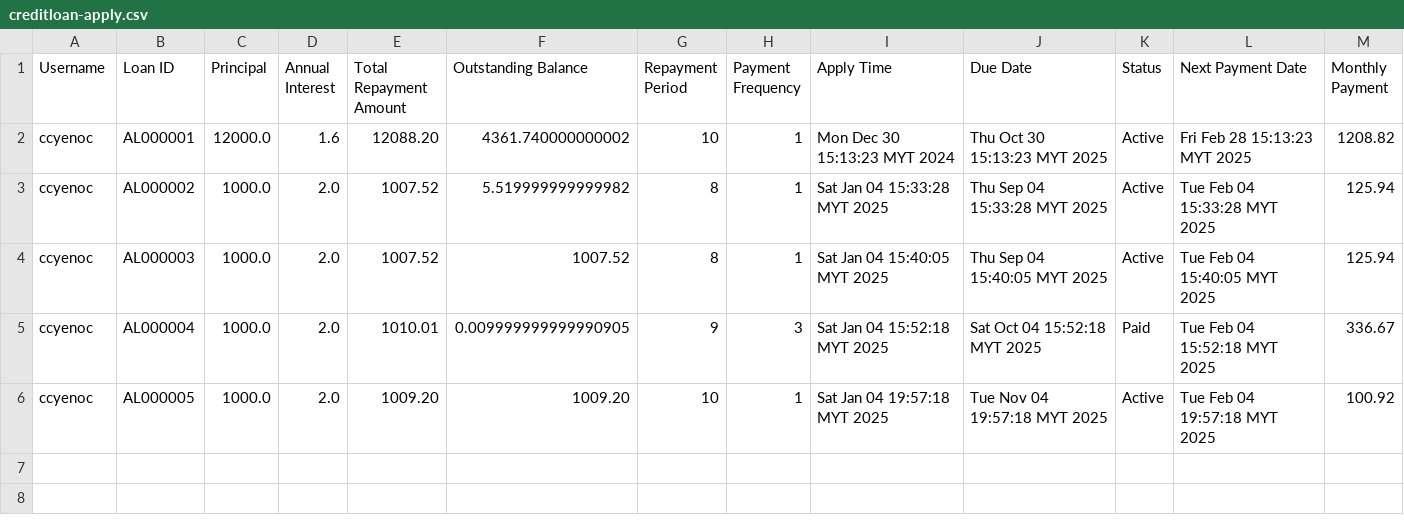
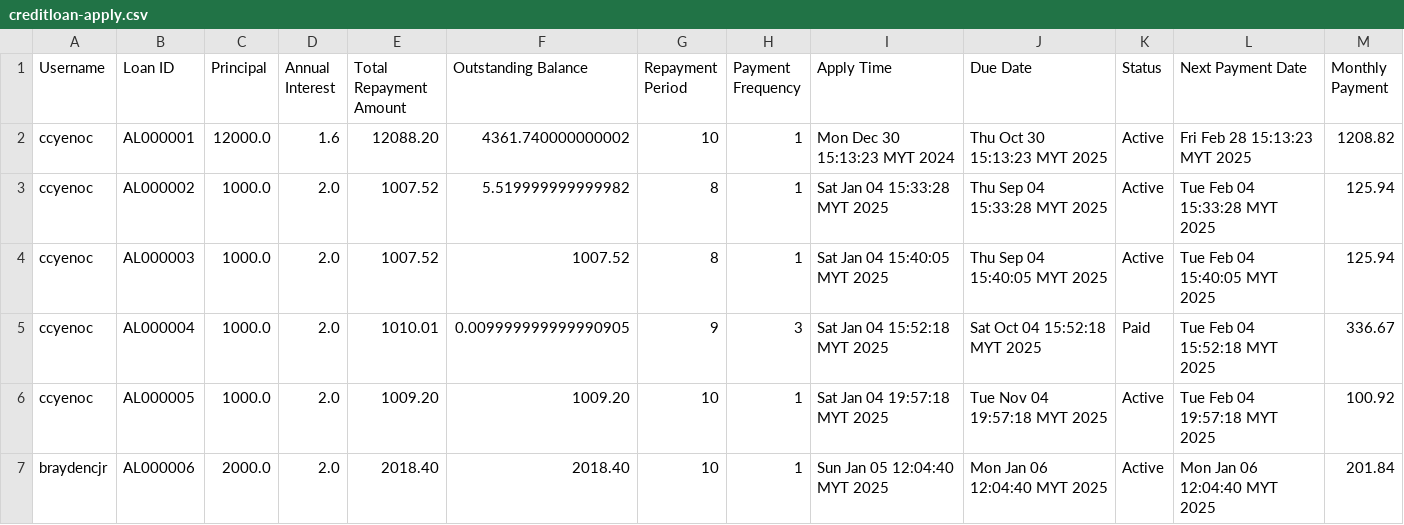
Before and after one commit to ccyenoc/InsideOut-LedgerSystem, a CSV file: src/creditloan-apply.csv, drawn as a sheet; the diff names each change by its address in the sheet, - before the commit and + after, or states it on an @@ line.

```diff
--- a/src/creditloan-apply.csv
+++ b/src/creditloan-apply.csv
+row 7: braydencjr | AL000006 | 2000.0 | 2.0 | 2018.40 | 2018.40 | 10 | 1 | Sun Jan 05 12:04:40 MYT 2025 | Mon Jan 06 12:04:40 MYT 2025 | Active | Mon Jan 06 12:04:40 MYT 2025 | 201.84
```
Also changed, not shown: src/userinfo - Sheet1.csv, 3 other files.
